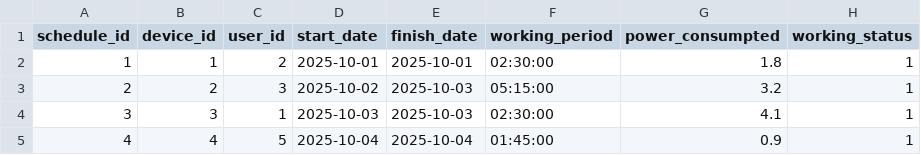
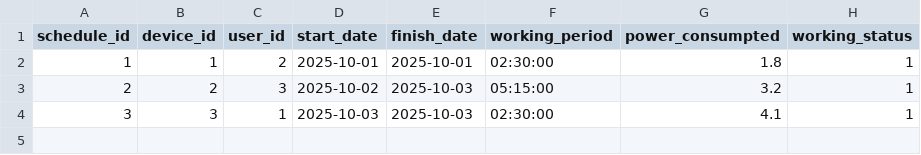
Before and after one commit to 3RZ-code/IO, a CSV file: backend/communication/statics/Schedule.csv, drawn as a sheet.

Commit message:
Refactor Schedule model and admin registration; remove Device model and CSV import

```diff
--- a/backend/communication/statics/Schedule.csv
+++ b/backend/communication/statics/Schedule.csv
@@ -4,2 +4 @@ schedule_id,device_id,user_id,start_date,finish_date,working_period,power_consum
 3,3,1,2025-10-03,2025-10-03,02:30:00,4.1,1
-4,4,5,2025-10-04,2025-10-04,01:45:00,0.9,1
```
Also changed, not shown: 7 other files.
